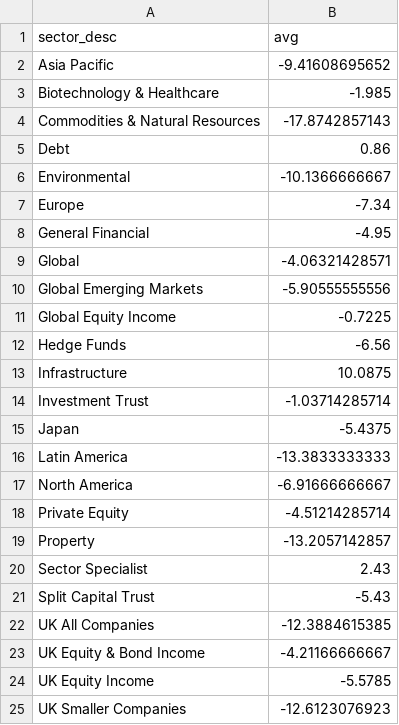
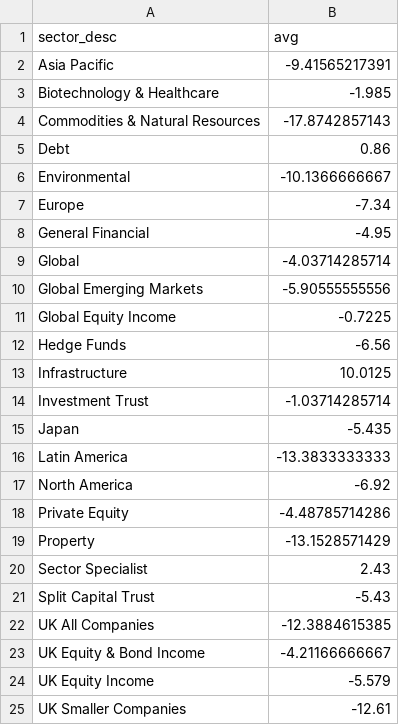
Before and after one commit to KqSMea8/picker, a CSV file: unfashionable_sectors.csv, drawn as a sheet.

```diff
--- a/unfashionable_sectors.csv
+++ b/unfashionable_sectors.csv
@@ -1,3 +1,3 @@
 sector_desc,avg
-Asia Pacific,-9.41608695652
+Asia Pacific,-9.41565217391
 Biotechnology & Healthcare,-1.985
@@ -8,3 +8,3 @@ Europe,-7.34
 General Financial,-4.95
-Global,-4.06321428571
+Global,-4.03714285714
 Global Emerging Markets,-5.90555555556
@@ -12,9 +12,9 @@ Global Equity Income,-0.7225
 Hedge Funds,-6.56
-Infrastructure,10.0875
+Infrastructure,10.0125
 Investment Trust,-1.03714285714
-Japan,-5.4375
+Japan,-5.435
 Latin America,-13.3833333333
-North America,-6.91666666667
-Private Equity,-4.51214285714
-Property,-13.2057142857
+North America,-6.92
+Private Equity,-4.48785714286
+Property,-13.1528571429
 Sector Specialist,2.43
@@ -23,3 +23,3 @@ UK All Companies,-12.3884615385
 UK Equity & Bond Income,-4.21166666667
-UK Equity Income,-5.5785
-UK Smaller Companies,-12.6123076923
+UK Equity Income,-5.579
+UK Smaller Companies,-12.61
```
Also changed, not shown: invtrust_details.csv, 1 other file.
